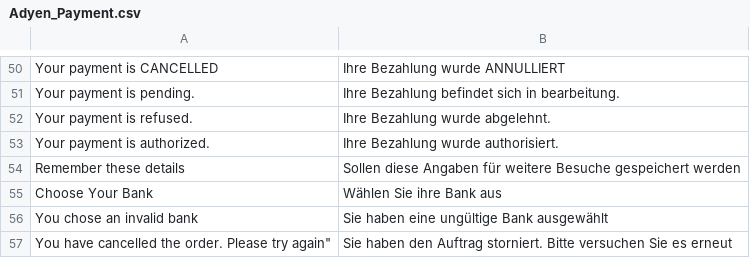
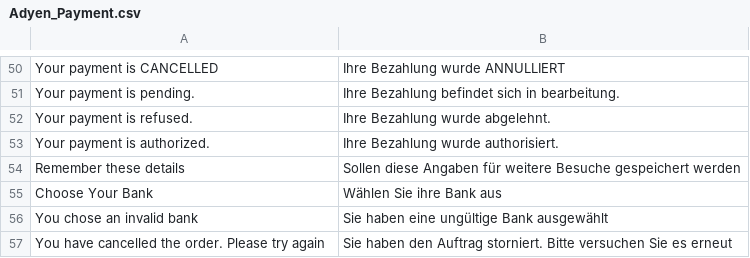
Before and after one commit to wardcapp/adyen-magento, a CSV file: app/locale/de_DE/Adyen_Payment.csv, drawn as a sheet; only a part is shown, gaps mark what is left out.

Commit message:
fixes #393 fix german translation file

```diff
--- a/app/locale/de_DE/Adyen_Payment.csv
+++ b/app/locale/de_DE/Adyen_Payment.csv
@@ -56,2 +56,2 @@
 "You chose an invalid bank","Sie haben eine ungültige Bank ausgewählt"
-You have cancelled the order. Please try again", "Sie haben den Auftrag storniert. Bitte versuchen Sie es erneut"
+"You have cancelled the order. Please try again", "Sie haben den Auftrag storniert. Bitte versuchen Sie es erneut"
```
